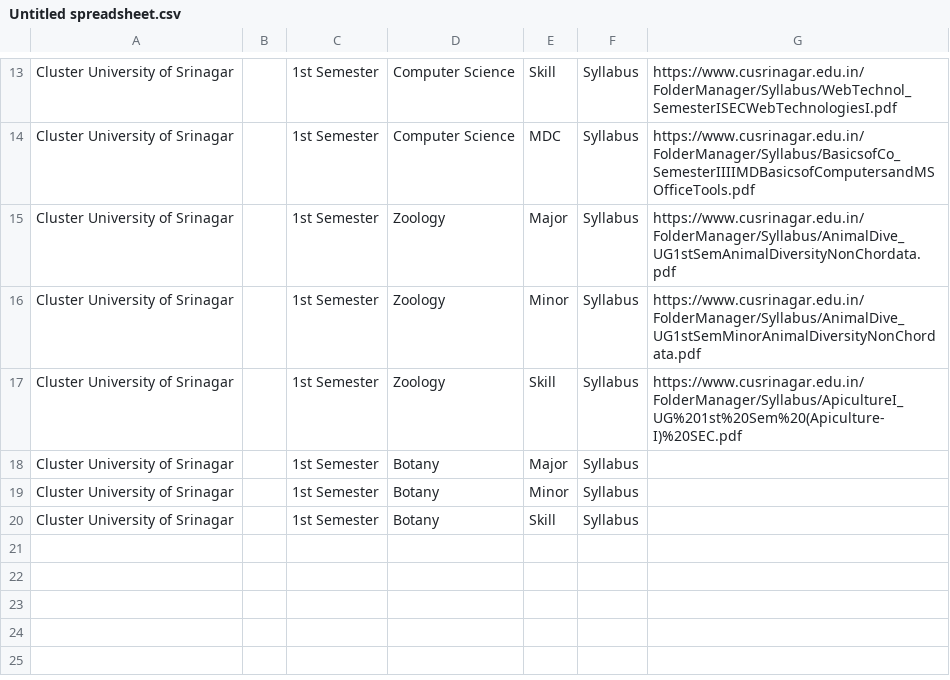
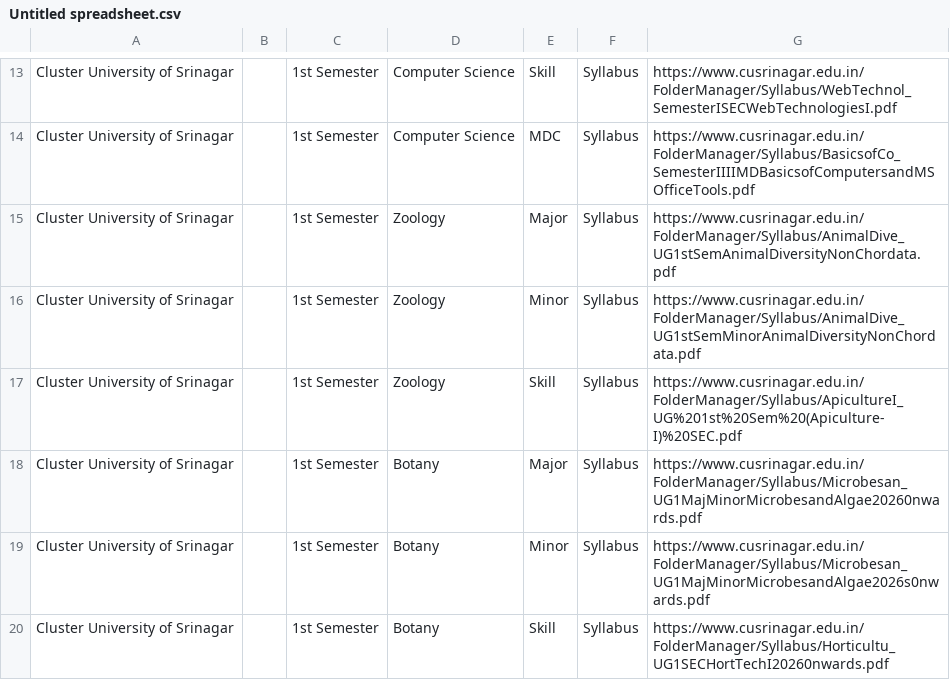
Before and after one commit to bhatmajidbhatmajid2222-cmyk/Majid, a CSV file: Untitled spreadsheet.csv, drawn as a sheet; only a part is shown, gaps mark what is left out.

Commit message:
Update Untitled spreadsheet.csv

```diff
--- a/Untitled spreadsheet.csv
+++ b/Untitled spreadsheet.csv
@@ -17,4 +17,4 @@ Cluster University of Srinagar,,1st Semester,Zoology,Minor,Syllabus,https://www.
 Cluster University of Srinagar,,1st Semester,Zoology,Skill,Syllabus,https://www.cusrinagar.edu.in/FolderManager/Syllabus/ApicultureI_UG%201st%20Sem%20(Apiculture-I)%20SEC.pdf
-Cluster University of Srinagar,,1st Semester,Botany,Major,Syllabus,
-Cluster University of Srinagar,,1st Semester,Botany,Minor,Syllabus,
-Cluster University of Srinagar,,1st Semester,Botany,Skill,Syllabus,
+Cluster University of Srinagar,,1st Semester,Botany,Major,Syllabus,https://www.cusrinagar.edu.in/FolderManager/Syllabus/Microbesan_UG1MajMinorMicrobesandAlgae20260nwards.pdf
+Cluster University of Srinagar,,1st Semester,Botany,Minor,Syllabus,https://www.cusrinagar.edu.in/FolderManager/Syllabus/Microbesan_UG1MajMinorMicrobesandAlgae2026s0nwards.pdf
+Cluster University of Srinagar,,1st Semester,Botany,Skill,Syllabus,https://www.cusrinagar.edu.in/FolderManager/Syllabus/Horticultu_UG1SECHortTechI20260nwards.pdf
```
